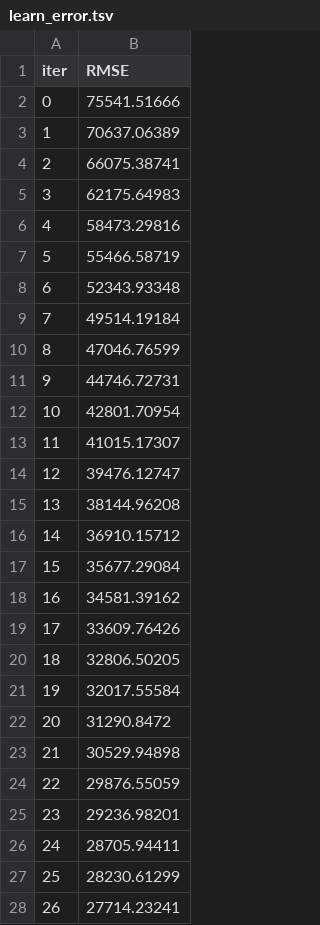
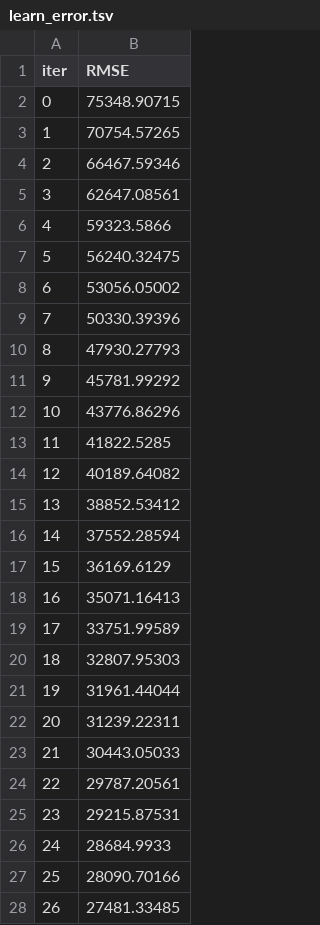
Before and after one commit to irtaza714/ames_housing, a TSV file: catboost_info/learn_error.tsv, drawn as a sheet; only a part is shown; the diff covers the shown part only.

```diff
--- a/catboost_info/learn_error.tsv
+++ b/catboost_info/learn_error.tsv
@@ -1,28 +1,28 @@
 iter	RMSE
-0	75541.51666
-1	70637.06389
-2	66075.38741
-3	62175.64983
-4	58473.29816
-5	55466.58719
-6	52343.93348
-7	49514.19184
-8	47046.76599
-9	44746.72731
-10	42801.70954
-11	41015.17307
-12	39476.12747
-13	38144.96208
-14	36910.15712
-15	35677.29084
-16	34581.39162
-17	33609.76426
-18	32806.50205
-19	32017.55584
-20	31290.8472
-21	30529.94898
-22	29876.55059
-23	29236.98201
-24	28705.94411
-25	28230.61299
-26	27714.23241
+0	75348.90715
+1	70754.57265
+2	66467.59346
+3	62647.08561
+4	59323.5866
+5	56240.32475
+6	53056.05002
+7	50330.39396
+8	47930.27793
+9	45781.99292
+10	43776.86296
+11	41822.5285
+12	40189.64082
+13	38852.53412
+14	37552.28594
+15	36169.6129
+16	35071.16413
+17	33751.99589
+18	32807.95303
+19	31961.44044
+20	31239.22311
+21	30443.05033
+22	29787.20561
+23	29215.87531
+24	28684.9933
+25	28090.70166
+26	27481.33485
```
Also changed, not shown: 73 edited cells elsewhere in this file, artifacts/test.csv, catboost_info/time_left.tsv, 13 other files.
